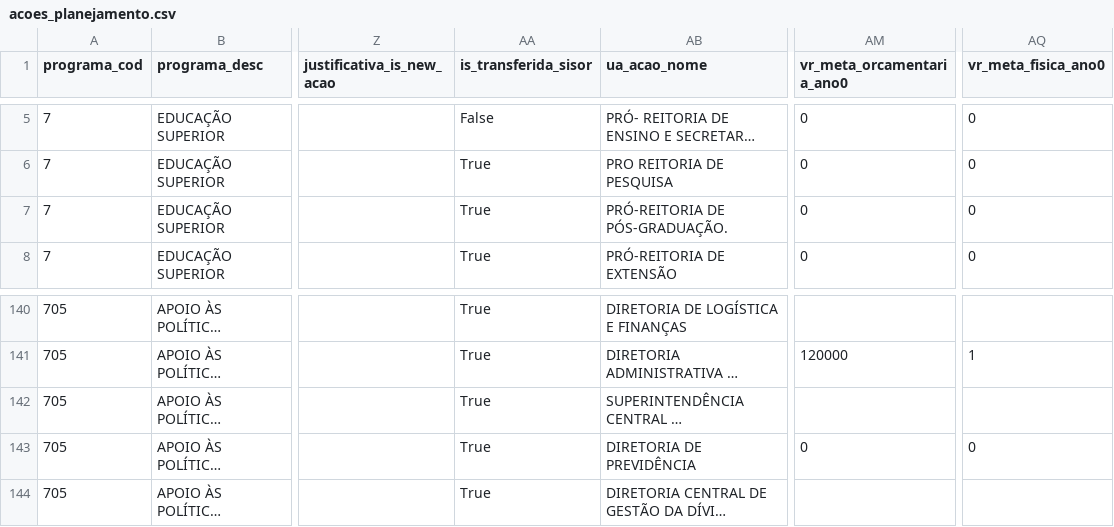
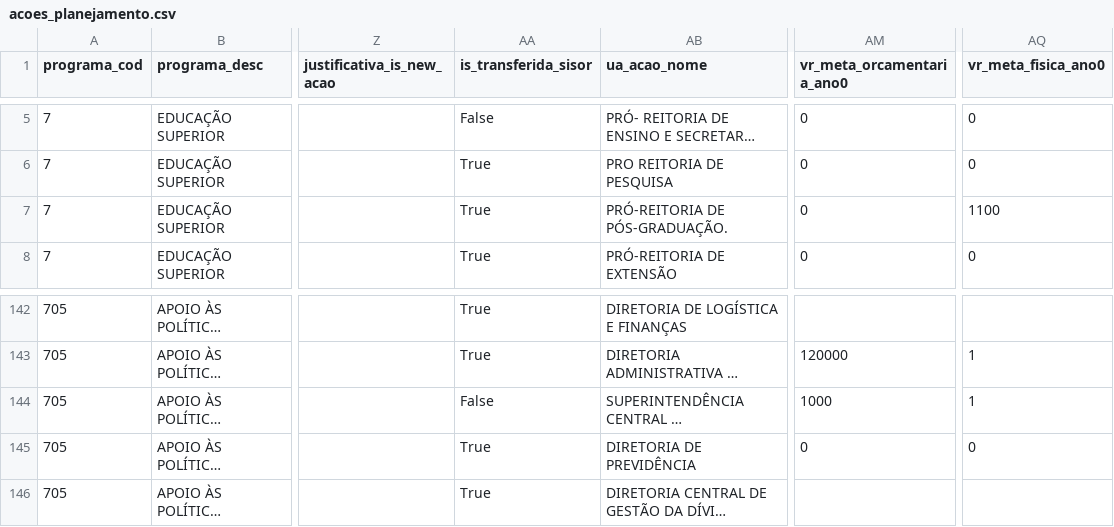
Before and after one commit to splor-mg/dados-sigplan-planejamento-2024, a CSV file: data/acoes_planejamento.csv, drawn as a sheet; only a part is shown, gaps mark what is left out; long unchanged cells end in …; addresses are those after the commit; the diff covers the shown part only; the diff names each change by its address in the sheet, - before the commit and + after, or states it on an @@ line.

```diff
--- a/data/acoes_planejamento.csv
+++ b/data/acoes_planejamento.csv
-AQ7 (vr_meta_fisica_ano0): 0
+AQ7 (vr_meta_fisica_ano0): 1100
-AA144 (is_transferida_sisor): True
+AA144 (is_transferida_sisor): False
-AM144 (vr_meta_orcamentaria_ano0): (empty)
+AM144 (vr_meta_orcamentaria_ano0): 1000
-AQ144 (vr_meta_fisica_ano0): (empty)
+AQ144 (vr_meta_fisica_ano0): 1
```
Also changed, not shown: 2 added rows and 62 edited cells elsewhere in this file, data/indicadores_planejamento.csv, 7 other files.
